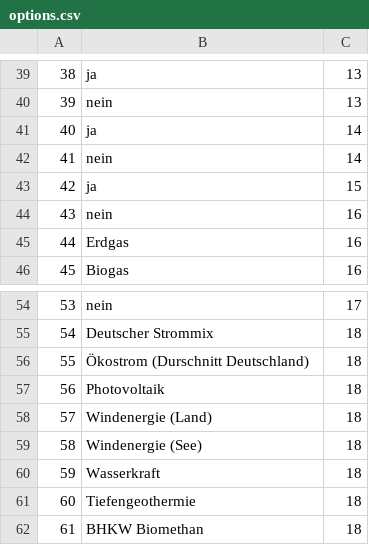
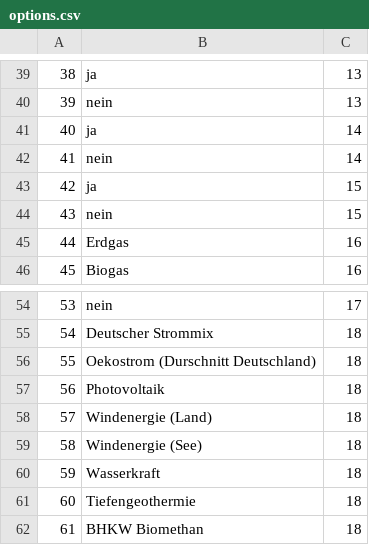
Before and after one commit to Lawdrian/benchmark-system-gb, a CSV file: backend/data/options.csv, drawn as a sheet; only a part is shown, gaps mark what is left out.

```diff
--- a/backend/data/options.csv
+++ b/backend/data/options.csv
@@ -43,3 +43,3 @@
 42,ja,15
-43,nein,16
+43,nein,15
 44,Erdgas,16
@@ -55,3 +55,3 @@
 54,Deutscher Strommix,18
-55,Ökostrom (Durschnitt Deutschland),18
+55,Oekostrom (Durschnitt Deutschland),18
 56,Photovoltaik,18
```
Also changed, not shown: backend/data/measurements.csv, backend/data/optiongroups.csv, 13 other files.
